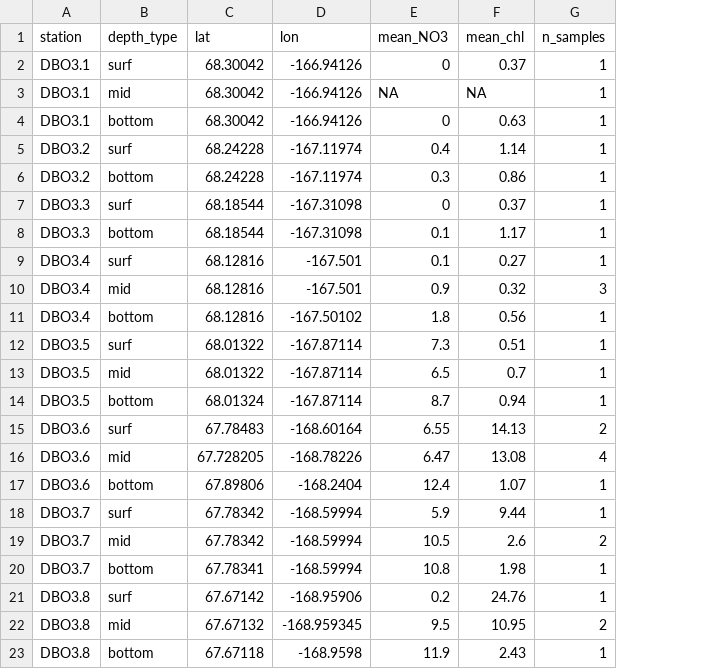
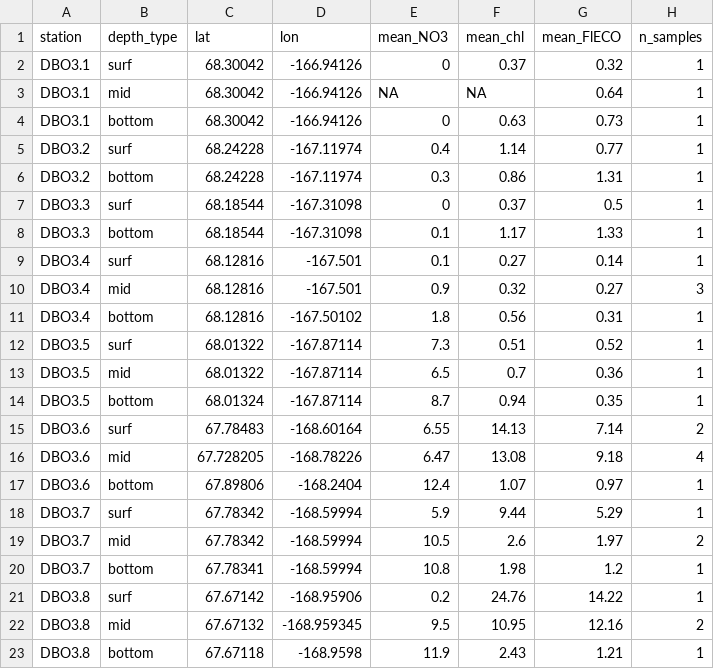
Before and after one commit to ReiSHIBUE/ASGARD2017_analysis, a CSV file: output/survey/maps/ASGARD_dbo3_envmap_depth.csv, drawn as a sheet; the diff names each change by its address in the sheet, - before the commit and + after, or states it on an @@ line.

```diff
--- a/output/survey/maps/ASGARD_dbo3_envmap_depth.csv
+++ b/output/survey/maps/ASGARD_dbo3_envmap_depth.csv
+column G (mean_FlECO), rows 2-23: 0.32 | 0.64 | 0.73 | 0.77 | 1.31 | 0.5 | 1.33 | 0.14 | 0.27 | 0.31 | 0.52 | 0.36 | 0.35 | 7.14 | 9.18 | 0.97 | 5.29 | 1.97 | 1.2 | 14.22 | 12.16 | 1.21
```
Also changed, not shown: output/survey/maps/ASGARD_dbo3_envmap_station.csv, 2 other files.
